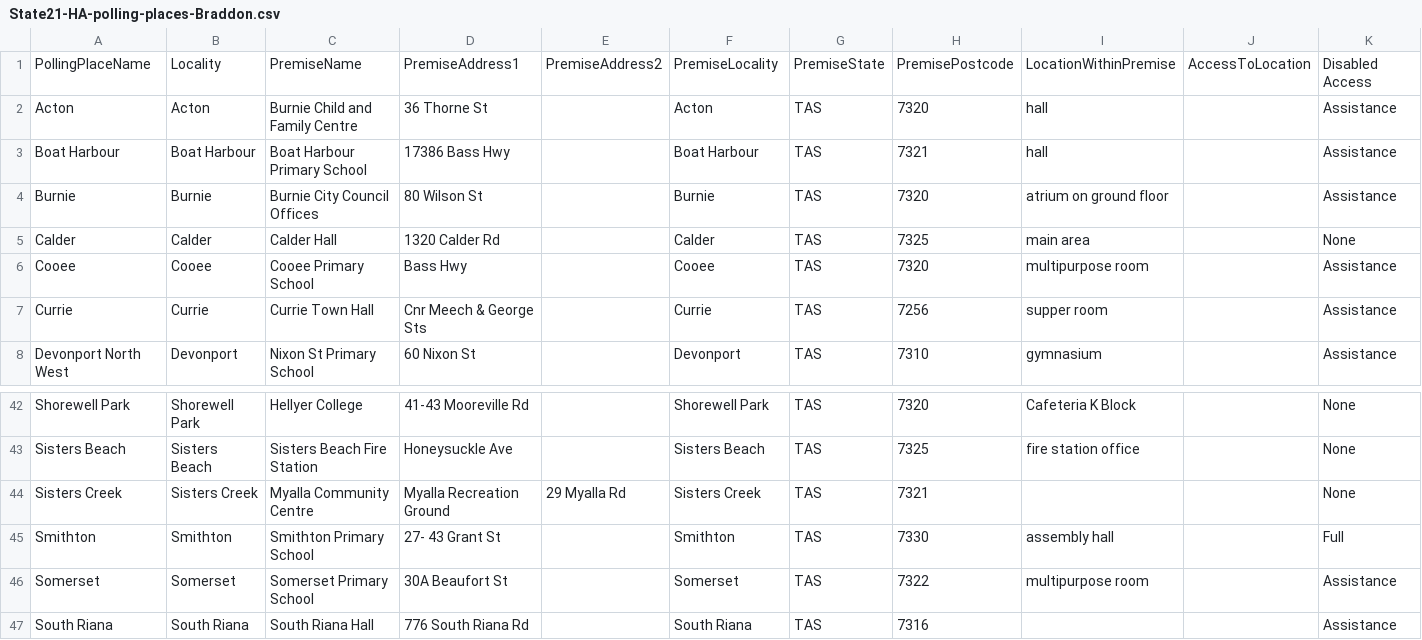
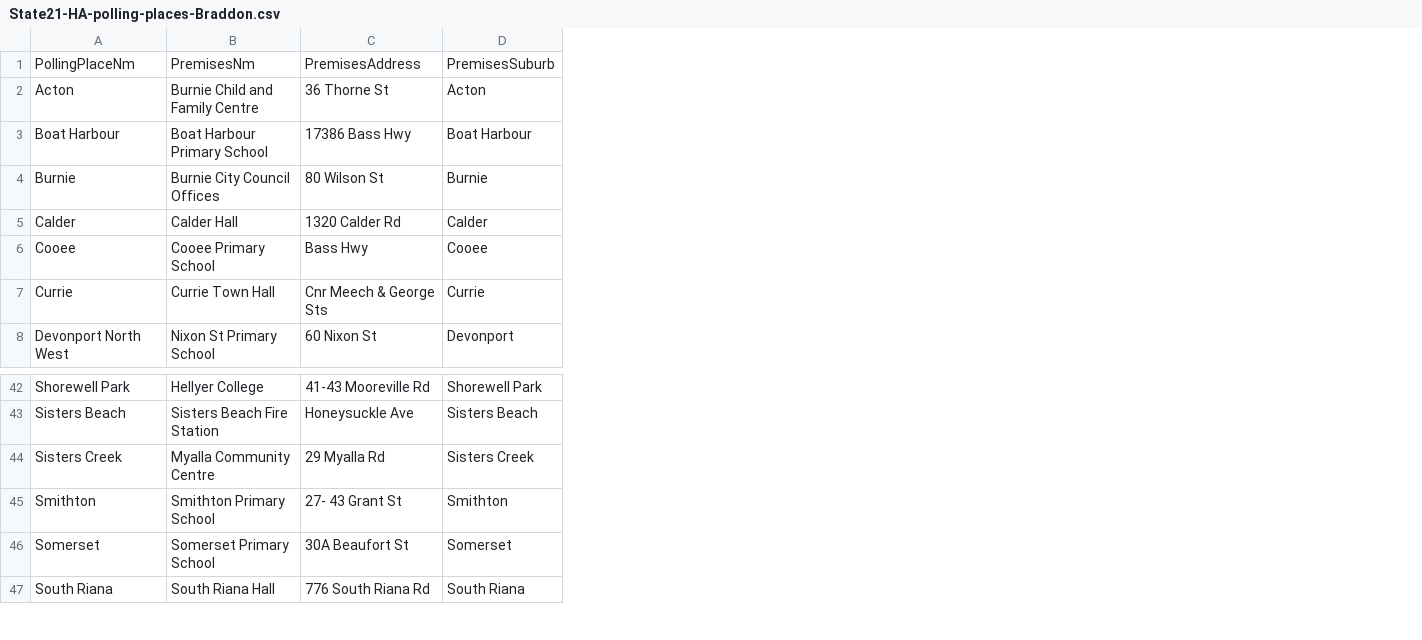
Before and after one commit to DamienIrving/election-analysis, a CSV file: data/State21-HA-polling-places-Braddon.csv, drawn as a sheet; only a part is shown, gaps mark what is left out; removed rows and columns are numbered as before the commit, all else as after; the diff names each change by its address in the sheet, - before the commit and + after, or states it on an @@ line.

Commit message:
Processed State21 data

```diff
--- a/data/State21-HA-polling-places-Braddon.csv
+++ b/data/State21-HA-polling-places-Braddon.csv
-column B, rows 2-8: Acton | Boat Harbour | Burnie | Calder | Cooee | Currie | Devonport; rows 42-47: Shorewell Park | Sisters Beach | Sisters Creek | Smithton | Somerset | South Riana
-column E, row 44: 29 Myalla Rd
-column G, rows 2-8: all TAS; rows 42-47: all TAS
-column H, rows 2-8: 7320 | 7321 | 7320 | 7325 | 7320 | 7256 | 7310; rows 42-47: 7320 | 7325 | 7321 | 7330 | 7322 | 7316
-column I, rows 2-8: hall | hall | atrium on ground floor | main area | multipurpose room | supper room | gymnasium; rows 42-46: Cafeteria K Block | fire station office |  | assembly hall | multipurpose room
-column J, empty
-column K, rows 2-8: Assistance | Assistance | Assistance | None | Assistance | Assistance | Assistance; rows 42-47: None | None | None | Full | Assistance | Assistance
-row 1: PollingPlaceName | Locality | PremiseName | PremiseAddress1 | PremiseAddress2 | PremiseLocality | PremiseState | PremisePostcode | LocationWithinPremise | AccessToLocation | Disabled Access
+row 1: PollingPlaceNm | PremisesNm | PremisesAddress | PremisesSuburb
-C44: Myalla Recreation Ground
+C44: 29 Myalla Rd
```
Also changed, not shown: data/State21-Franklin-first-prefs-by-polling-places.csv, data/State21-HA-polling-places-Bass.csv, 9 other files.
